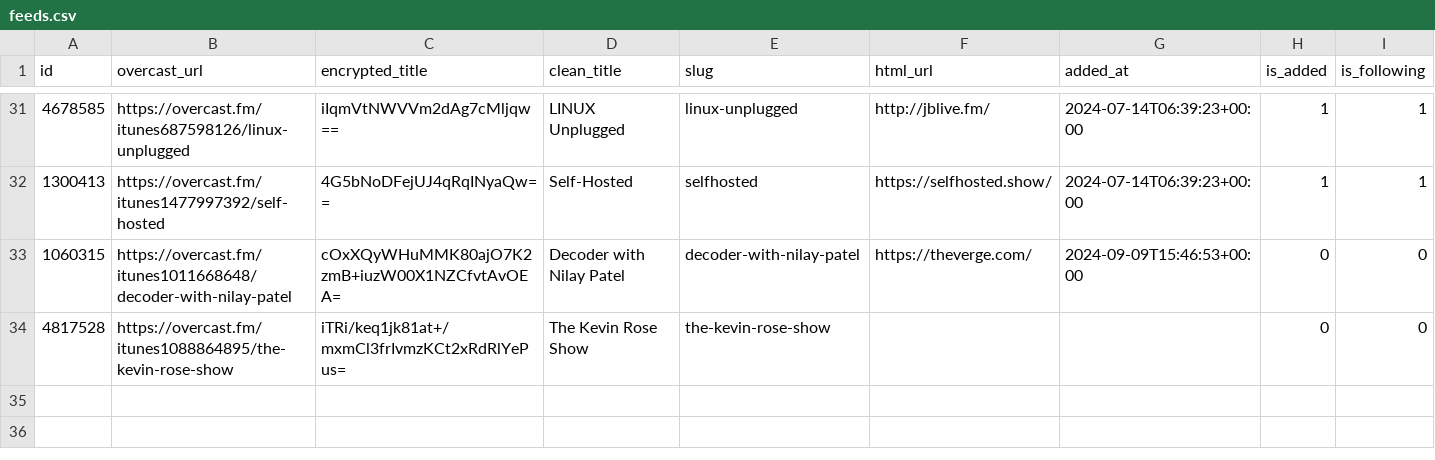
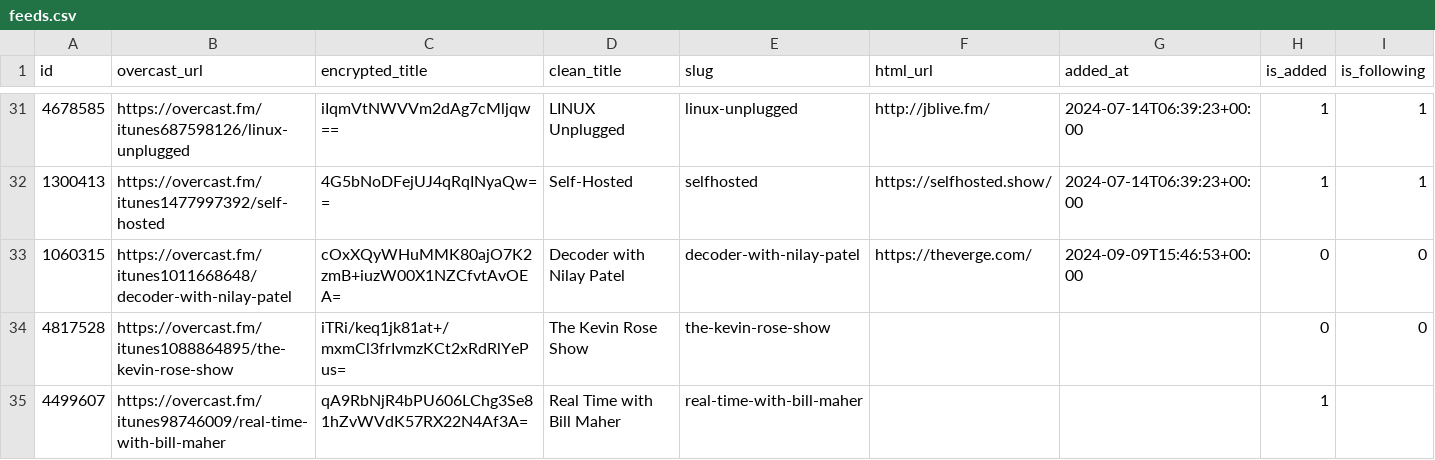
Before and after one commit to josh/overcast-data, a CSV file: feeds.csv, drawn as a sheet; only a part is shown, gaps mark what is left out; the diff names each change by its address in the sheet, - before the commit and + after, or states it on an @@ line.

```diff
--- a/feeds.csv
+++ b/feeds.csv
+row 35: 4499607 | https://overcast.fm/itunes98746009/real-time-with-bill-maher | qA9RbNjR4bPU606LChg3Se81hZvWVdK57RX22N4Af3A= | Real Time with Bill Maher | real-time-with-bill-maher |  |  | 1
```
Also changed, not shown: 2 other files.
